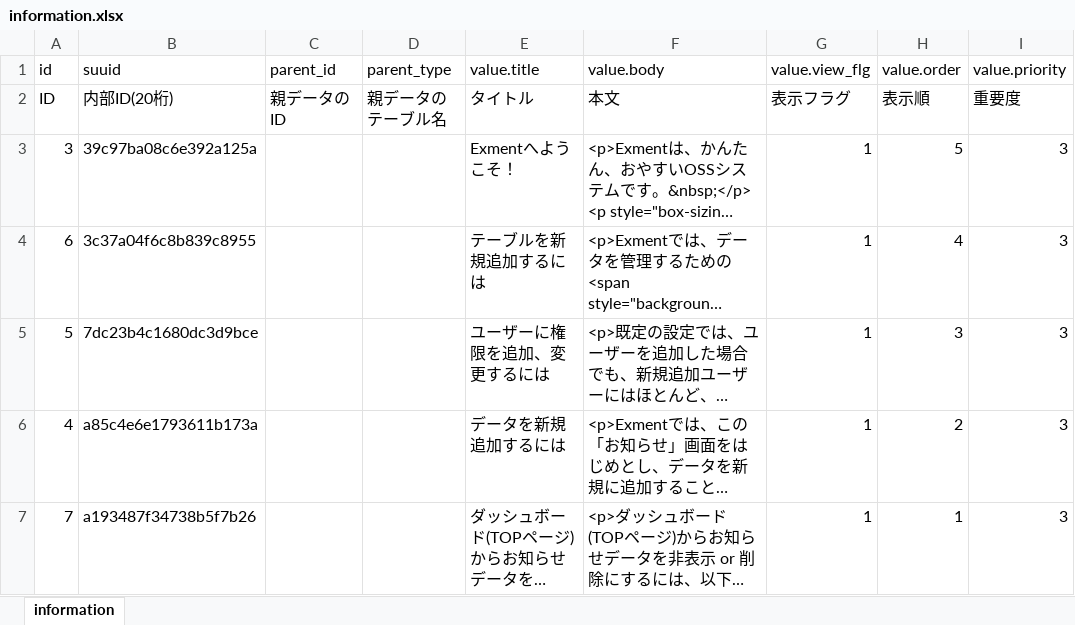
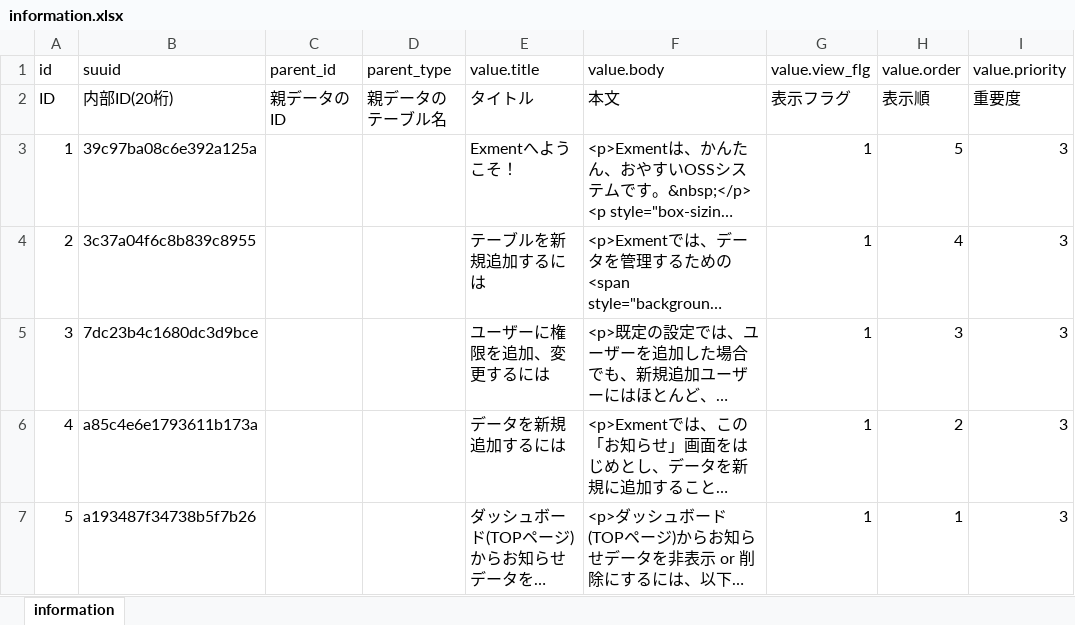
Before and after one commit to exceedone/exment, an Excel workbook: system_template/data/information.xlsx, sheet information, drawn as a sheet; only a part is shown; long unchanged cells end in …; values as stored, in another font and other column widths than the file's, no borders; the diff names each change by its address in the sheet, - before the commit and + after, or states it on an @@ line.

```diff
--- a/system_template/data/information.xlsx (sheet information)
+++ b/system_template/data/information.xlsx (sheet information)
-A3 (id): 3
+A3 (id): 1
-A4 (id): 6
+A4 (id): 2
-A5 (id): 5
+A5 (id): 3
-A7 (id): 7
+A7 (id): 5
```
Also changed, not shown: 3 other files.
